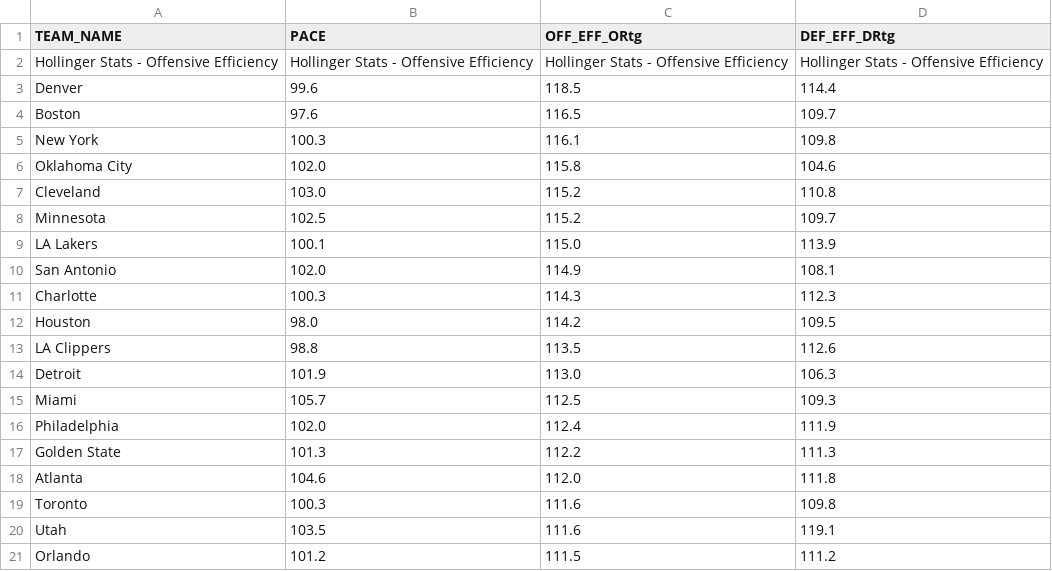
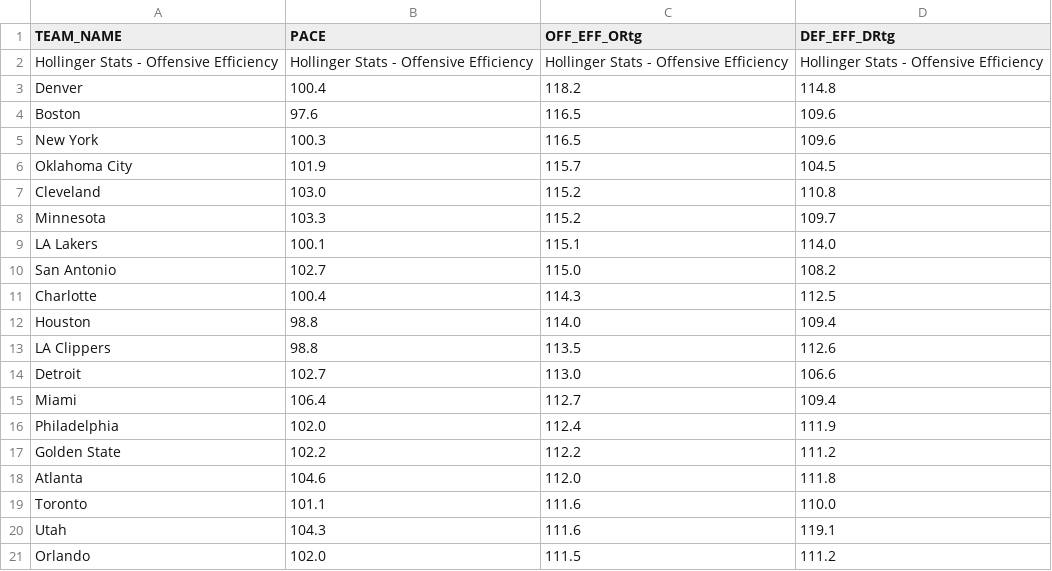
Before and after one commit to Daniel-CM327/NBA-Team-Efficiency, a CSV file: nba_team_efficiency.csv, drawn as a sheet; only a part is shown; the diff covers the shown part only.

```diff
--- a/nba_team_efficiency.csv
+++ b/nba_team_efficiency.csv
@@ -2,20 +2,20 @@ TEAM_NAME,PACE,OFF_EFF_ORtg,DEF_EFF_DRtg
 Hollinger Stats - Offensive Efficiency,Hollinger Stats - Offensive Efficiency,Hollinger Stats - Offensive Efficiency,Hollinger Stats - Offensive Efficiency
-Denver,99.6,118.5,114.4
-Boston,97.6,116.5,109.7
-New York,100.3,116.1,109.8
-Oklahoma City,102.0,115.8,104.6
+Denver,100.4,118.2,114.8
+Boston,97.6,116.5,109.6
+New York,100.3,116.5,109.6
+Oklahoma City,101.9,115.7,104.5
 Cleveland,103.0,115.2,110.8
-Minnesota,102.5,115.2,109.7
-LA Lakers,100.1,115.0,113.9
-San Antonio,102.0,114.9,108.1
-Charlotte,100.3,114.3,112.3
-Houston,98.0,114.2,109.5
+Minnesota,103.3,115.2,109.7
+LA Lakers,100.1,115.1,114.0
+San Antonio,102.7,115.0,108.2
+Charlotte,100.4,114.3,112.5
+Houston,98.8,114.0,109.4
 LA Clippers,98.8,113.5,112.6
-Detroit,101.9,113.0,106.3
-Miami,105.7,112.5,109.3
+Detroit,102.7,113.0,106.6
+Miami,106.4,112.7,109.4
 Philadelphia,102.0,112.4,111.9
-Golden State,101.3,112.2,111.3
+Golden State,102.2,112.2,111.2
 Atlanta,104.6,112.0,111.8
-Toronto,100.3,111.6,109.8
-Utah,103.5,111.6,119.1
-Orlando,101.2,111.5,111.2
+Toronto,101.1,111.6,110.0
+Utah,104.3,111.6,119.1
+Orlando,102.0,111.5,111.2
```
Also changed, not shown: 1 added row, 1 removed row and 15 edited cells elsewhere in this file.
